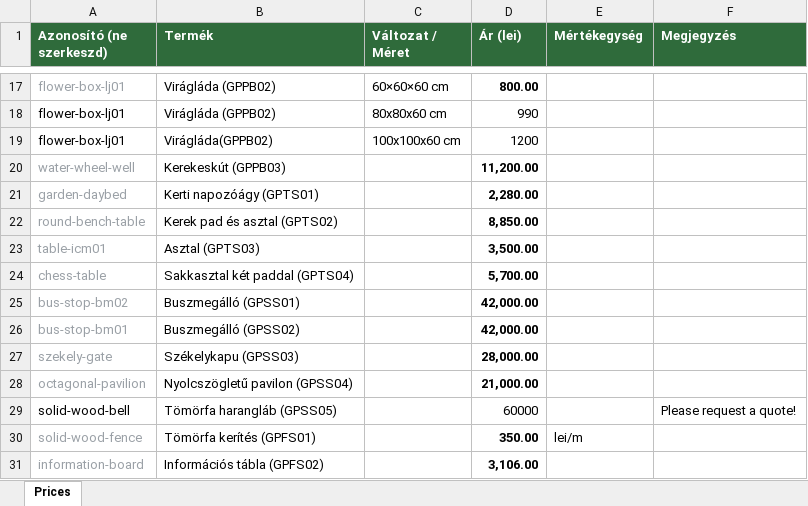
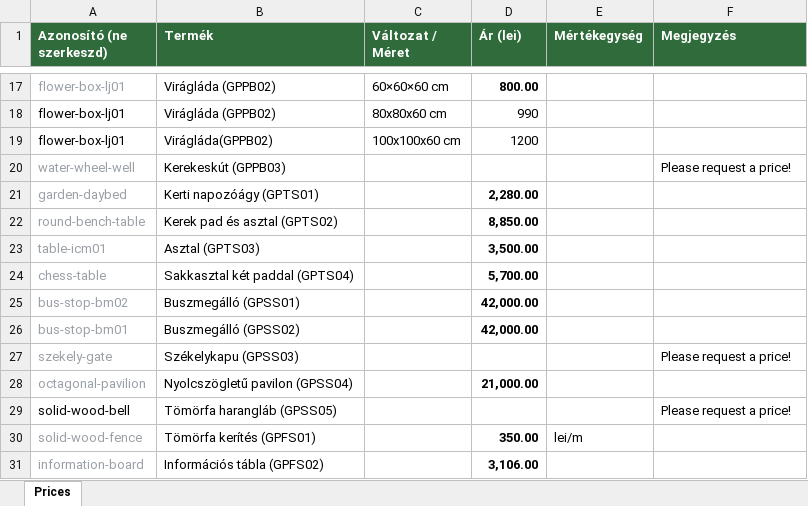
Before and after one commit to csabadosa/gardenproiect, an Excel workbook: prices.xlsx, sheet Prices, drawn as a sheet; only a part is shown, gaps mark what is left out; values as stored, in another font and other column widths than the file's, no borders; the diff names each change by its address in the sheet, - before the commit and + after, or states it on an @@ line.

```diff
--- a/prices.xlsx (sheet Prices)
+++ b/prices.xlsx (sheet Prices)
-D20 (Ár (lei)): 11,200.00
+D20 (Ár (lei)): (empty)
-F20 (Megjegyzés): (empty)
+F20 (Megjegyzés): Please request a price!
-D27 (Ár (lei)): 28,000.00
+D27 (Ár (lei)): (empty)
-F27 (Megjegyzés): (empty)
+F27 (Megjegyzés): Please request a price!
-D29 (Ár (lei)): 60000
+D29 (Ár (lei)): (empty)
-F29 (Megjegyzés): Please request a quote!
+F29 (Megjegyzés): Please request a price!
```
Also changed, not shown: 7 other files.
